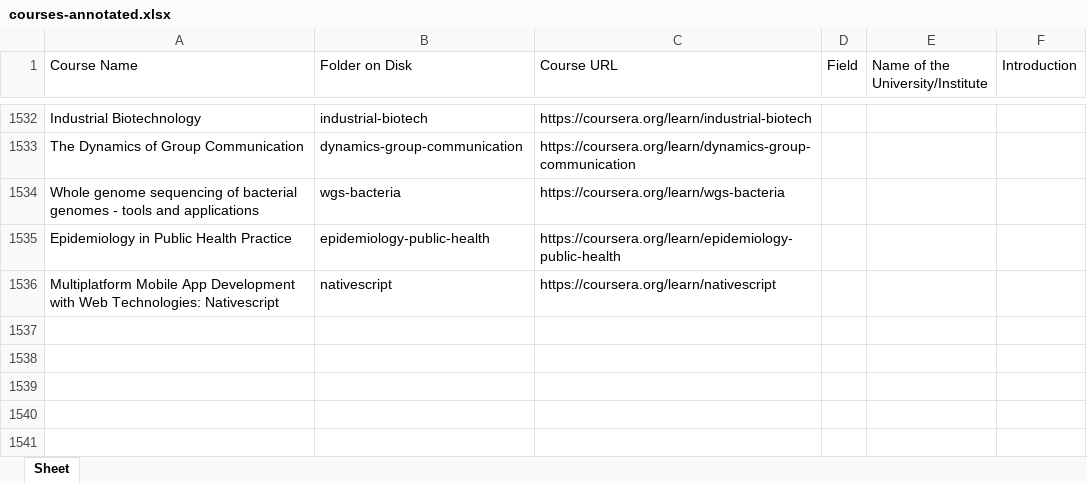
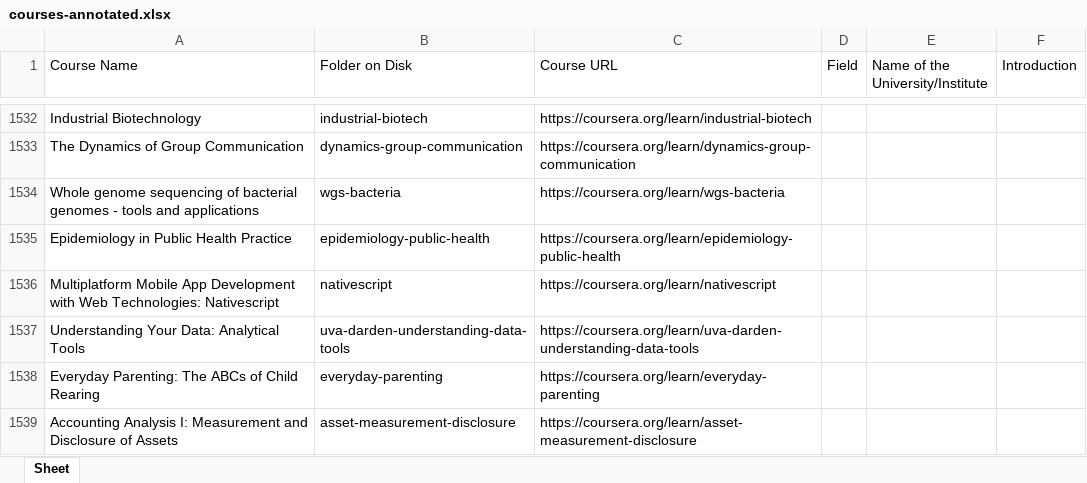
Before and after one commit to MOOCFetcher/moocfetcher-scripts, an Excel workbook: download/courses-annotated.xlsx, sheet Sheet, drawn as a sheet; only a part is shown, gaps mark what is left out; values as stored, in another font and other column widths than the file's, no borders; the diff names each change by its address in the sheet, - before the commit and + after, or states it on an @@ line.

```diff
--- a/download/courses-annotated.xlsx (sheet Sheet)
+++ b/download/courses-annotated.xlsx (sheet Sheet)
+row 1537: Understanding Your Data: Analytical Tools | uva-darden-understanding-data-tools | https://coursera.org/learn/uva-darden-understanding-data-tools
+row 1538: Everyday Parenting: The ABCs of Child Rearing | everyday-parenting | https://coursera.org/learn/everyday-parenting
+row 1539: Accounting Analysis I: Measurement and Disclosure of Assets | asset-measurement-disclosure | https://coursera.org/learn/asset-measurement-disclosure
```
Also changed, not shown: 1 other file.
